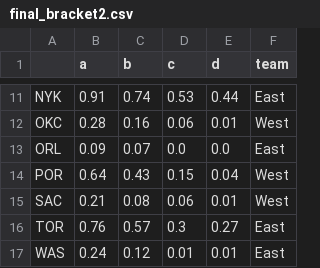
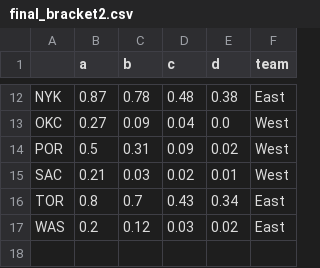
Before and after one commit to yanann/MarchMadness, a CSV file: final_bracket2.csv, drawn as a sheet; only a part is shown, gaps mark what is left out; removed rows and columns are numbered as before the commit, all else as after; the diff covers the shown part only; the diff names each change by its address in the sheet, - before the commit and + after, or states it on an @@ line.

```diff
--- a/final_bracket2.csv
+++ b/final_bracket2.csv
-B12 (a): 0.91
+B12 (a): 0.87
-C12 (b): 0.74
+C12 (b): 0.78
-D12 (c): 0.53
+D12 (c): 0.48
-E12 (d): 0.44
+E12 (d): 0.38
-B13 (a): 0.28
+B13 (a): 0.27
-C13 (b): 0.16
+C13 (b): 0.09
-D13 (c): 0.06
+D13 (c): 0.04
-E13 (d): 0.01
+E13 (d): 0.0
-row 13: ORL | 0.09 | 0.07 | 0.0 | 0.0 | East
-B14 (a): 0.64
+B14 (a): 0.5
-C14 (b): 0.43
+C14 (b): 0.31
-D14 (c): 0.15
+D14 (c): 0.09
-E14 (d): 0.04
+E14 (d): 0.02
-C15 (b): 0.08
+C15 (b): 0.03
-D15 (c): 0.06
+D15 (c): 0.02
-B16 (a): 0.76
+B16 (a): 0.8
-C16 (b): 0.57
+C16 (b): 0.7
-D16 (c): 0.3
+D16 (c): 0.43
-E16 (d): 0.27
+E16 (d): 0.34
-B17 (a): 0.24
+B17 (a): 0.2
-D17 (c): 0.01
+D17 (c): 0.03
-E17 (d): 0.01
+E17 (d): 0.02
```
Also changed, not shown: 2 added rows, 1 removed row and 28 edited cells elsewhere in this file, final_bracket1.csv, 5 other files.
